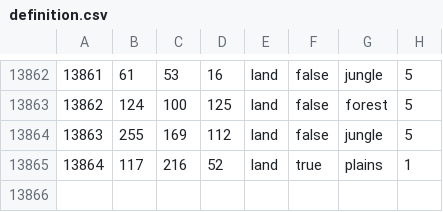
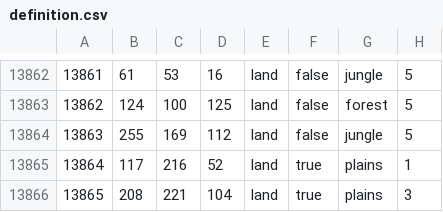
Before and after one commit to generalisofficial/tia2018, a CSV file: map/definition.csv, drawn as a sheet; only a part is shown, gaps mark what is left out; the diff names each change by its address in the sheet, - before the commit and + after, or states it on an @@ line.

```diff
--- a/map/definition.csv
+++ b/map/definition.csv
+row 13866: 13865 | 208 | 221 | 104 | land | true | plains | 3
```
Also changed, not shown: map/adjacencies.csv, 17 other files.
